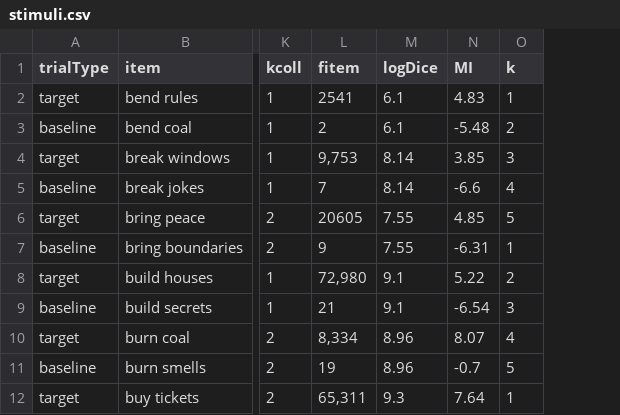
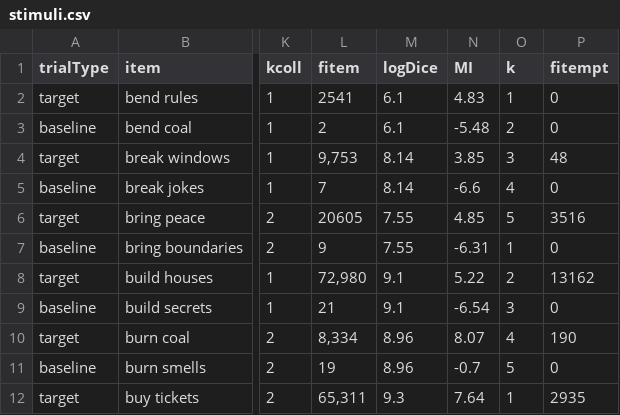
Before and after one commit to psydelle/minerva2, a CSV file: stimuli.csv, drawn as a sheet; only a part is shown, gaps mark what is left out; the diff names each change by its address in the sheet, - before the commit and + after, or states it on an @@ line.

Commit message:
update r code + stimuli items

```diff
--- a/stimuli.csv
+++ b/stimuli.csv
+column P (fitempt), rows 2-12: 0 | 0 | 48 | 0 | 3516 | 0 | 13162 | 0 | 190 | 0 | 2935
```
Also changed, not shown: 1 other file.
